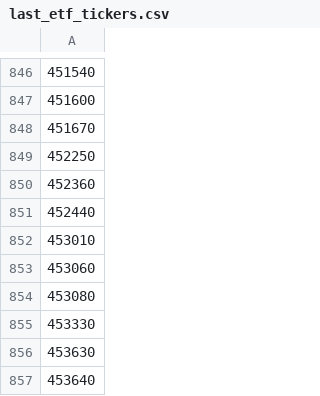
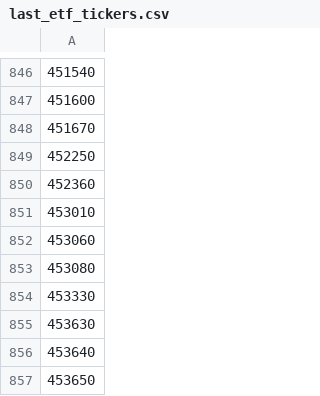
Before and after one commit to mcbrothor/krx-etf-alert, a CSV file: last_etf_tickers.csv, drawn as a sheet; only a part is shown, gaps mark what is left out; the shorter side is filled out with more unchanged rows; the diff names each change by its address in the sheet, - before the commit and + after, or states it on an @@ line.

```diff
--- a/last_etf_tickers.csv
+++ b/last_etf_tickers.csv
-row 851: 452440
```
